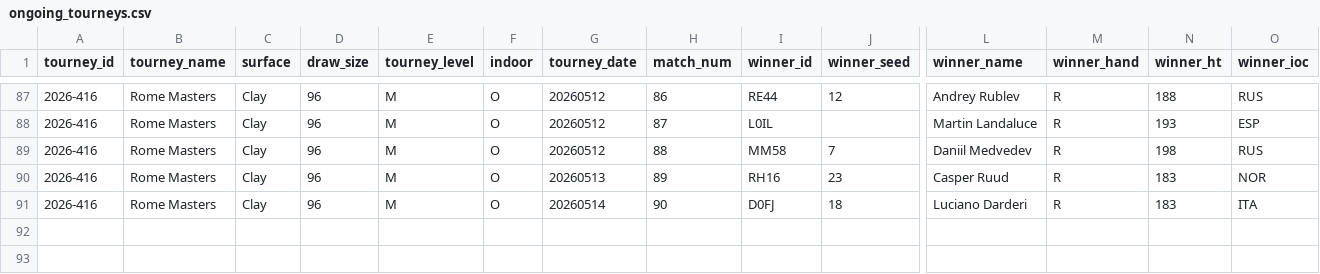
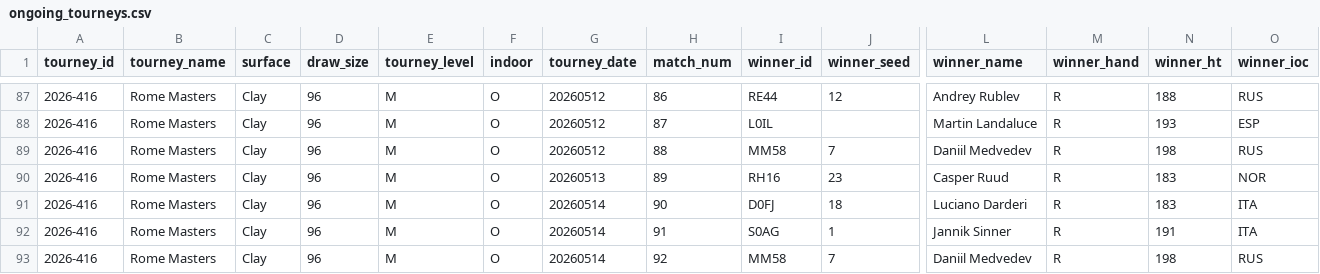
Before and after one commit to gmalbert/tennis-predictions, a CSV file: tml-data/ongoing_tourneys.csv, drawn as a sheet; only a part is shown, gaps mark what is left out; rows hold the shown columns only; the diff names each change by its address in the sheet, - before the commit and + after, or states it on an @@ line.

```diff
--- a/tml-data/ongoing_tourneys.csv
+++ b/tml-data/ongoing_tourneys.csv
+row 92: 2026-416 | Rome Masters | Clay | 96 | M | O | 20260514 | 91 | S0AG | 1 | Jannik Sinner | R | 191 | ITA
+row 93: 2026-416 | Rome Masters | Clay | 96 | M | O | 20260514 | 92 | MM58 | 7 | Daniil Medvedev | R | 198 | RUS
```
Also changed, not shown: data_files/flashscore_odds_history.csv, 3 other files.
